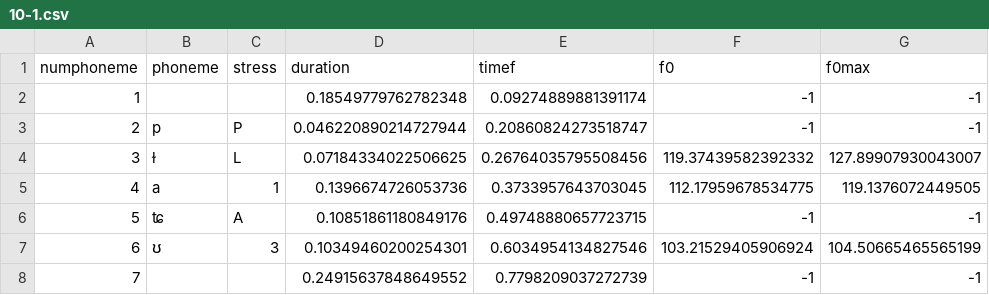
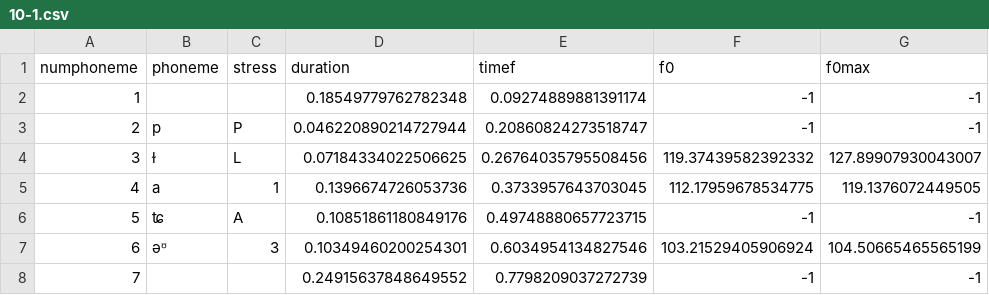
Before and after one commit to angelgardt/accent-reduction-app, a CSV file: data/features/subj1/10-1.csv, drawn as a sheet; only a part is shown; the diff names each change by its address in the sheet, - before the commit and + after, or states it on an @@ line.

```diff
--- a/data/features/subj1/10-1.csv
+++ b/data/features/subj1/10-1.csv
-B7 (phoneme): ʊ
+B7 (phoneme): əᶷ
```
Also changed, not shown: data/features/subj1/10-2.csv, data/features/subj1/11-2.csv, 53 other files.
